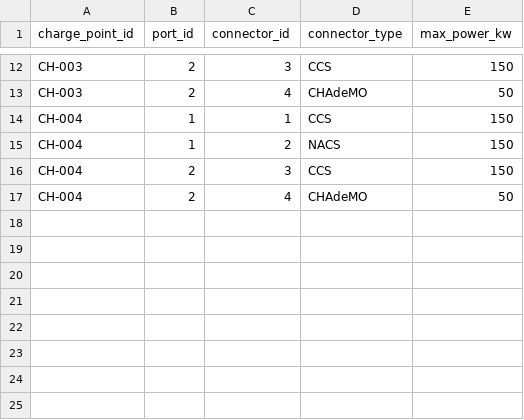
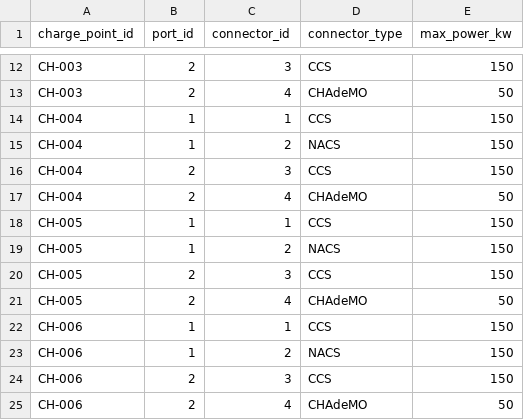
Before and after one commit to appspace/kwwhat, a CSV file: demo/seeds/connectors.csv, drawn as a sheet; only a part is shown, gaps mark what is left out.

```diff
--- a/demo/seeds/connectors.csv
+++ b/demo/seeds/connectors.csv
@@ -17 +17,9 @@ CH-004,2,3,CCS,150
 CH-004,2,4,CHAdeMO,50
+CH-005,1,1,CCS,150
+CH-005,1,2,NACS,150
+CH-005,2,3,CCS,150
+CH-005,2,4,CHAdeMO,50
+CH-006,1,1,CCS,150
+CH-006,1,2,NACS,150
+CH-006,2,3,CCS,150
+CH-006,2,4,CHAdeMO,50
```
Also changed, not shown: demo/seeds/chargers.csv, 2 other files.
